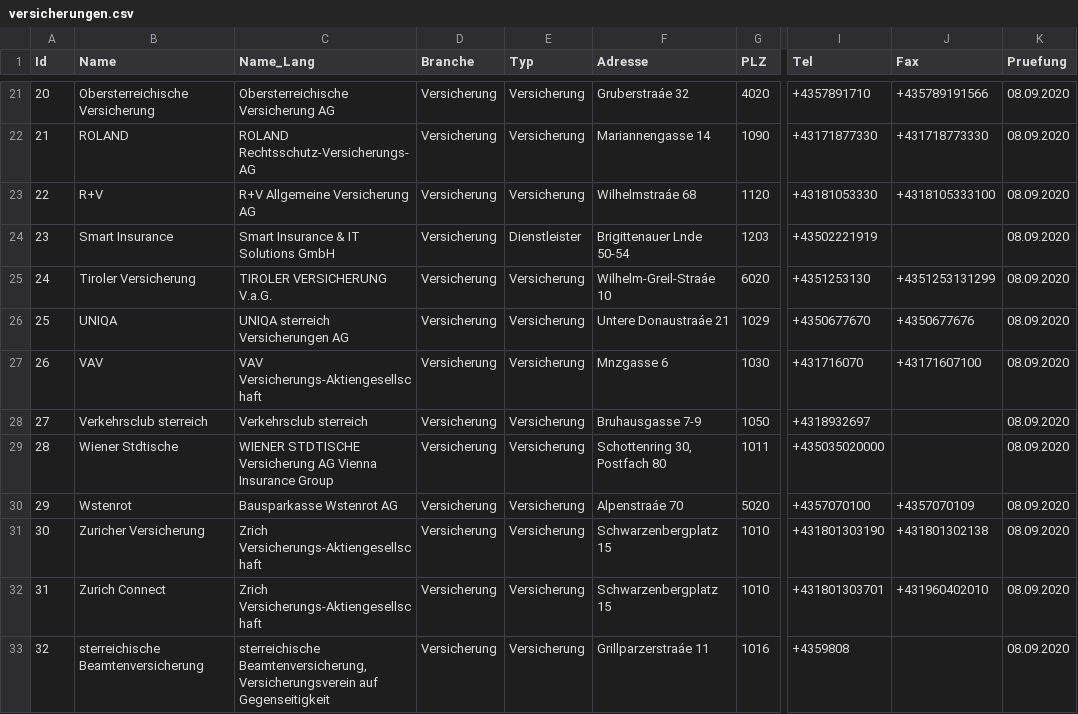
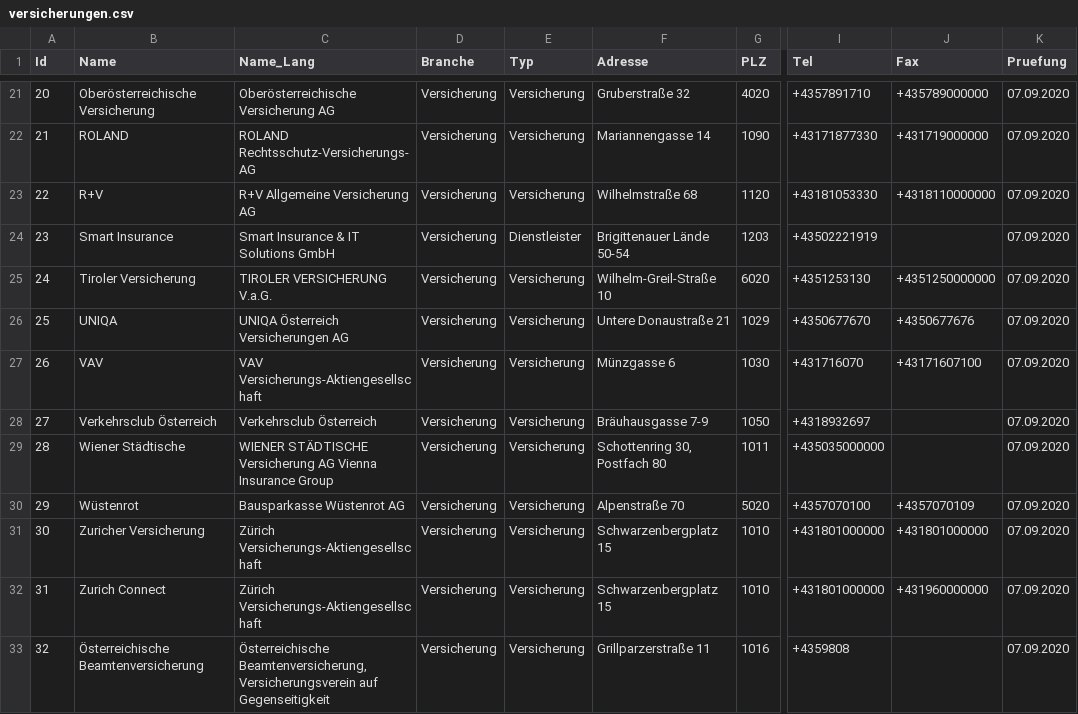
Before and after one commit to cyber-perikarp/auskunftsbegehren_at_adressen, a CSV file: privat/versicherungen.csv, drawn as a sheet; only a part is shown, gaps mark what is left out; the diff covers the shown part only; the diff names each change by its address in the sheet, - before the commit and + after, or states it on an @@ line.

Commit message:
Privat: Versicherungen; Umlaute

```diff
--- a/privat/versicherungen.csv
+++ b/privat/versicherungen.csv
-B21 (Name): Obersterreichische Versicherung
+B21 (Name): Oberösterreichische Versicherung
-C21 (Name_Lang): Obersterreichische Versicherung AG
+C21 (Name_Lang): Oberösterreichische Versicherung AG
-F21 (Adresse): Gruberstraáe 32
+F21 (Adresse): Gruberstraße 32
-J21 (Fax): +435789191566
+J21 (Fax): +435789000000
-K21:K33 (Pruefung): 08.09.2020
+K21:K33 (Pruefung): 07.09.2020
-J22 (Fax): +431718773330
+J22 (Fax): +431719000000
-F23 (Adresse): Wilhelmstraáe 68
+F23 (Adresse): Wilhelmstraße 68
-J23 (Fax): +4318105333100
+J23 (Fax): +4318110000000
-F24 (Adresse): Brigittenauer Lnde 50-54
+F24 (Adresse): Brigittenauer Lände 50-54
-F25 (Adresse): Wilhelm-Greil-Straáe 10
+F25 (Adresse): Wilhelm-Greil-Straße 10
-J25 (Fax): +4351253131299
+J25 (Fax): +4351250000000
-C26 (Name_Lang): UNIQA sterreich Versicherungen AG
+C26 (Name_Lang): UNIQA Österreich Versicherungen AG
-F26 (Adresse): Untere Donaustraáe 21
+F26 (Adresse): Untere Donaustraße 21
-F27 (Adresse): Mnzgasse 6
+F27 (Adresse): Münzgasse 6
-B28 (Name): Verkehrsclub sterreich
+B28 (Name): Verkehrsclub Österreich
-C28 (Name_Lang): Verkehrsclub sterreich
+C28 (Name_Lang): Verkehrsclub Österreich
-F28 (Adresse): Bruhausgasse 7-9
+F28 (Adresse): Bräuhausgasse 7-9
-B29 (Name): Wiener Stdtische
+B29 (Name): Wiener Städtische
-C29 (Name_Lang): WIENER STDTISCHE Versicherung AG…
+C29 (Name_Lang): WIENER STÄDTISCHE Versicherung AG…
-I29 (Tel): +435035020000
+I29 (Tel): +435035000000
-B30 (Name): Wstenrot
+B30 (Name): Wüstenrot
-C30 (Name_Lang): Bausparkasse Wstenrot AG
+C30 (Name_Lang): Bausparkasse Wüstenrot AG
-F30 (Adresse): Alpenstraáe 70
+F30 (Adresse): Alpenstraße 70
-C31:C32 (Name_Lang): Zrich Versicherungs-Aktiengesellschaft
+C31:C32 (Name_Lang): Zürich Versicherungs-Aktiengesellschaft
-I31 (Tel): +431801303190
+I31 (Tel): +431801000000
-J31 (Fax): +431801302138
+J31 (Fax): +431801000000
-I32 (Tel): +431801303701
+I32 (Tel): +431801000000
-J32 (Fax): +431960402010
+J32 (Fax): +431960000000
-B33 (Name): sterreichische Beamtenversicherung
+B33 (Name): Österreichische Beamtenversicherung
-C33 (Name_Lang): sterreichische Beamtenversicherung, Versicherungsverein…
+C33 (Name_Lang): Österreichische Beamtenversicherung, Versicherungsverein…
-F33 (Adresse): Grillparzerstraáe 11
+F33 (Adresse): Grillparzerstraße 11
```
Also changed, not shown: 48 edited cells elsewhere in this file.
